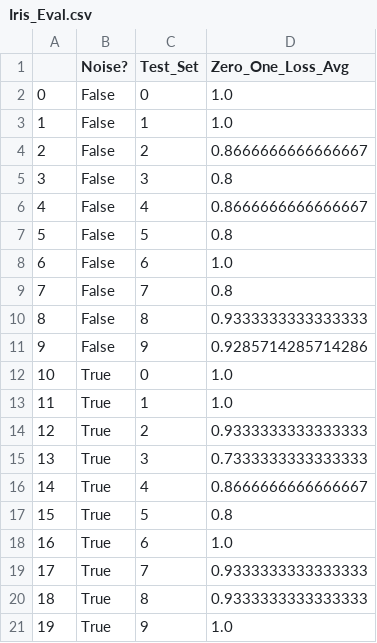
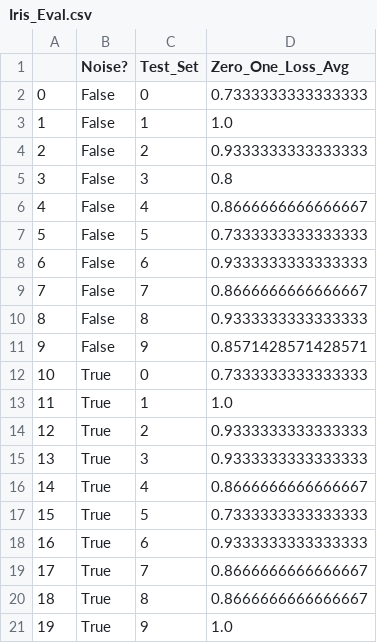
Before and after one commit to CategorIAN/CSCI447_Project_1, a CSV file: Iris_Eval.csv, drawn as a sheet.

```diff
--- a/Iris_Eval.csv
+++ b/Iris_Eval.csv
@@ -1,21 +1,21 @@
 ,Noise?,Test_Set,Zero_One_Loss_Avg
-0,False,0,1.0
+0,False,0,0.7333333333333333
 1,False,1,1.0
-2,False,2,0.8666666666666667
+2,False,2,0.9333333333333333
 3,False,3,0.8
 4,False,4,0.8666666666666667
-5,False,5,0.8
-6,False,6,1.0
-7,False,7,0.8
+5,False,5,0.7333333333333333
+6,False,6,0.9333333333333333
+7,False,7,0.8666666666666667
 8,False,8,0.9333333333333333
-9,False,9,0.9285714285714286
-10,True,0,1.0
+9,False,9,0.8571428571428571
+10,True,0,0.7333333333333333
 11,True,1,1.0
 12,True,2,0.9333333333333333
-13,True,3,0.7333333333333333
+13,True,3,0.9333333333333333
 14,True,4,0.8666666666666667
-15,True,5,0.8
-16,True,6,1.0
-17,True,7,0.9333333333333333
-18,True,8,0.9333333333333333
+15,True,5,0.7333333333333333
+16,True,6,0.9333333333333333
+17,True,7,0.8666666666666667
+18,True,8,0.8666666666666667
 19,True,9,1.0
```
Also changed, not shown: Cancer_Pred_Noise.csv, Glass_Eval.csv, 11 other files.
